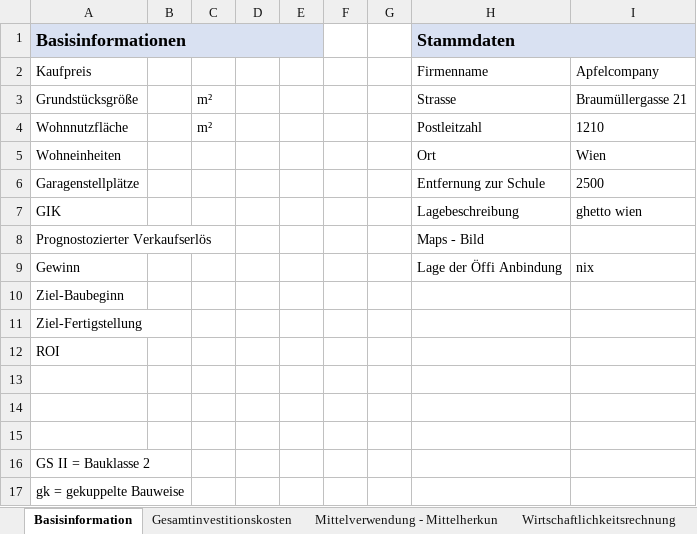
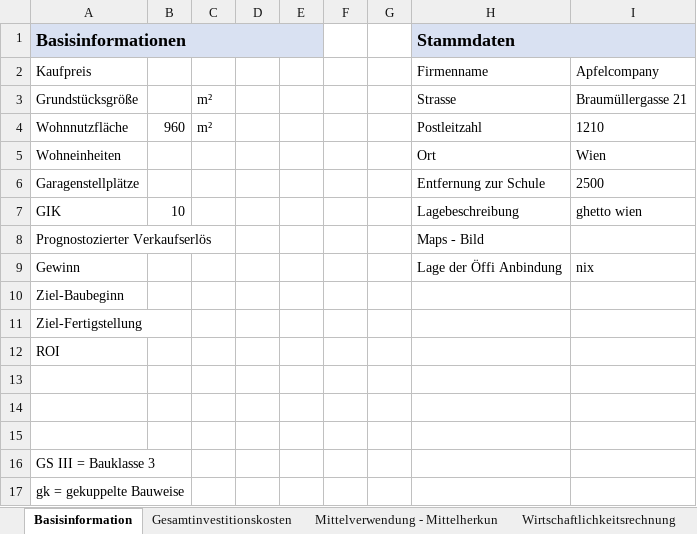
Before and after one commit to wi21b085/FinancingTool, an Excel workbook: src/main/resources/com/example/financingtool/SEPJ-Rechnungen.xlsx, sheet Basisinformation, drawn as a sheet; values as stored, in another font and other column widths than the file's, no borders; the diff names each change by its address in the sheet, - before the commit and + after, or states it on an @@ line.

```diff
--- a/src/main/resources/com/example/financingtool/SEPJ-Rechnungen.xlsx (sheet Basisinformation)
+++ b/src/main/resources/com/example/financingtool/SEPJ-Rechnungen.xlsx (sheet Basisinformation)
-B4: (empty)
+B4: 960
-B7: (empty)
+B7: 10
-A16 (Basisinformationen): GS II = Bauklasse 2
+A16 (Basisinformationen): GS III = Bauklasse 3
```
Also changed, not shown: sheet Wirtschaftlichkeitsrechnung, sheet Mittelverwendung - Mittelherkun, formulas that keep their value, 5 other files.
